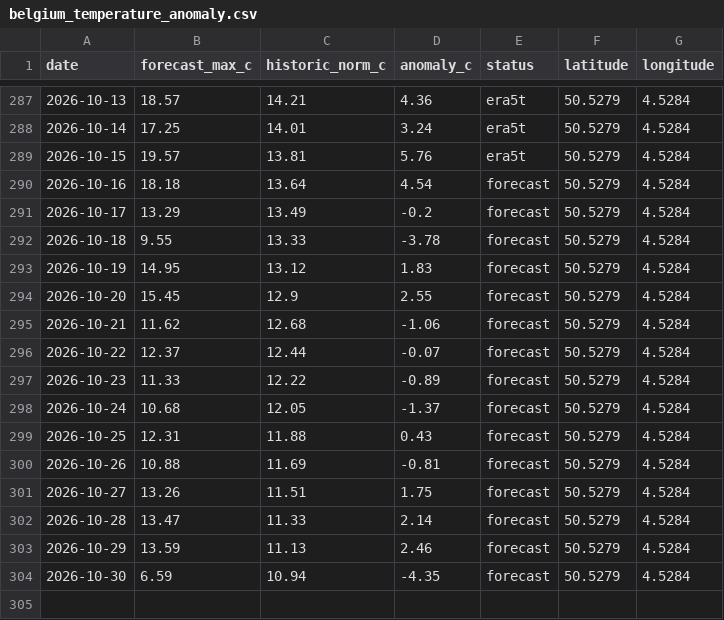
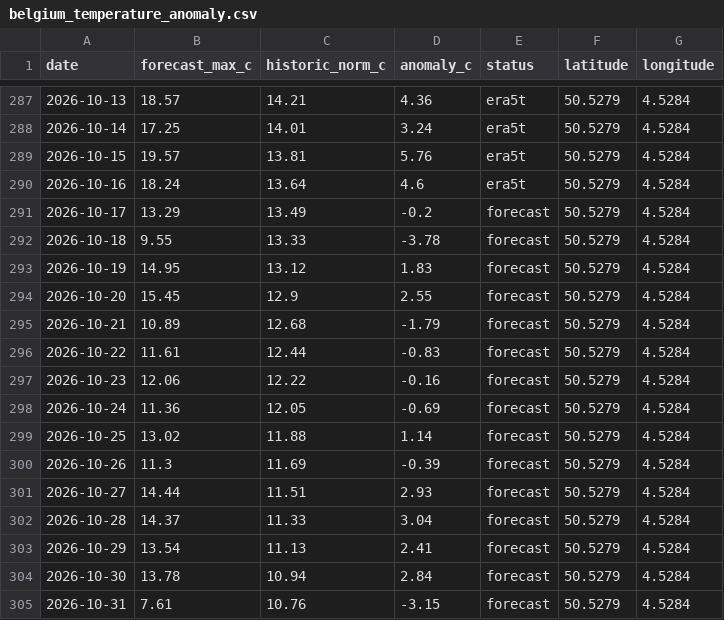
Before and after one commit to bartdeneveds-blip/belgium-temperature-monitor, a CSV file: data/belgium_temperature_anomaly.csv, drawn as a sheet; only a part is shown, gaps mark what is left out.

```diff
--- a/data/belgium_temperature_anomaly.csv
+++ b/data/belgium_temperature_anomaly.csv
@@ -289,3 +289,3 @@ date,forecast_max_c,historic_norm_c,anomaly_c,status,latitude,longitude
 2026-10-15,19.57,13.81,5.76,era5t,50.5279,4.5284
-2026-10-16,18.18,13.64,4.54,forecast,50.5279,4.5284
+2026-10-16,18.24,13.64,4.6,era5t,50.5279,4.5284
 2026-10-17,13.29,13.49,-0.2,forecast,50.5279,4.5284
@@ -294,11 +294,12 @@ date,forecast_max_c,historic_norm_c,anomaly_c,status,latitude,longitude
 2026-10-20,15.45,12.9,2.55,forecast,50.5279,4.5284
-2026-10-21,11.62,12.68,-1.06,forecast,50.5279,4.5284
-2026-10-22,12.37,12.44,-0.07,forecast,50.5279,4.5284
-2026-10-23,11.33,12.22,-0.89,forecast,50.5279,4.5284
-2026-10-24,10.68,12.05,-1.37,forecast,50.5279,4.5284
-2026-10-25,12.31,11.88,0.43,forecast,50.5279,4.5284
-2026-10-26,10.88,11.69,-0.81,forecast,50.5279,4.5284
-2026-10-27,13.26,11.51,1.75,forecast,50.5279,4.5284
-2026-10-28,13.47,11.33,2.14,forecast,50.5279,4.5284
-2026-10-29,13.59,11.13,2.46,forecast,50.5279,4.5284
-2026-10-30,6.59,10.94,-4.35,forecast,50.5279,4.5284
+2026-10-21,10.89,12.68,-1.79,forecast,50.5279,4.5284
+2026-10-22,11.61,12.44,-0.83,forecast,50.5279,4.5284
+2026-10-23,12.06,12.22,-0.16,forecast,50.5279,4.5284
+2026-10-24,11.36,12.05,-0.69,forecast,50.5279,4.5284
+2026-10-25,13.02,11.88,1.14,forecast,50.5279,4.5284
+2026-10-26,11.3,11.69,-0.39,forecast,50.5279,4.5284
+2026-10-27,14.44,11.51,2.93,forecast,50.5279,4.5284
+2026-10-28,14.37,11.33,3.04,forecast,50.5279,4.5284
+2026-10-29,13.54,11.13,2.41,forecast,50.5279,4.5284
+2026-10-30,13.78,10.94,2.84,forecast,50.5279,4.5284
+2026-10-31,7.61,10.76,-3.15,forecast,50.5279,4.5284
```
Also changed, not shown: data/belgium_temperature_anomaly_era5t.csv, 1 other file.
